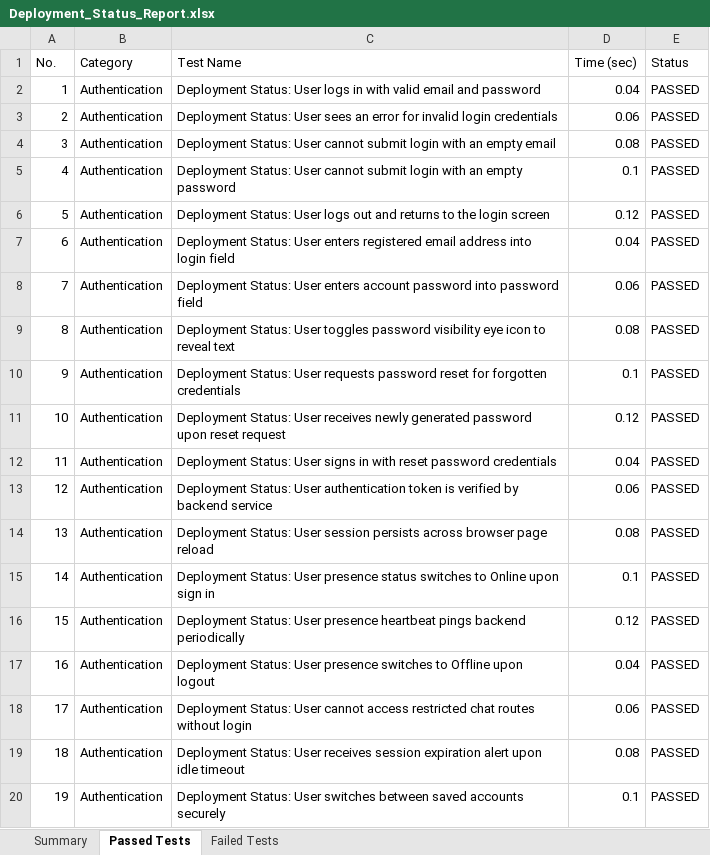
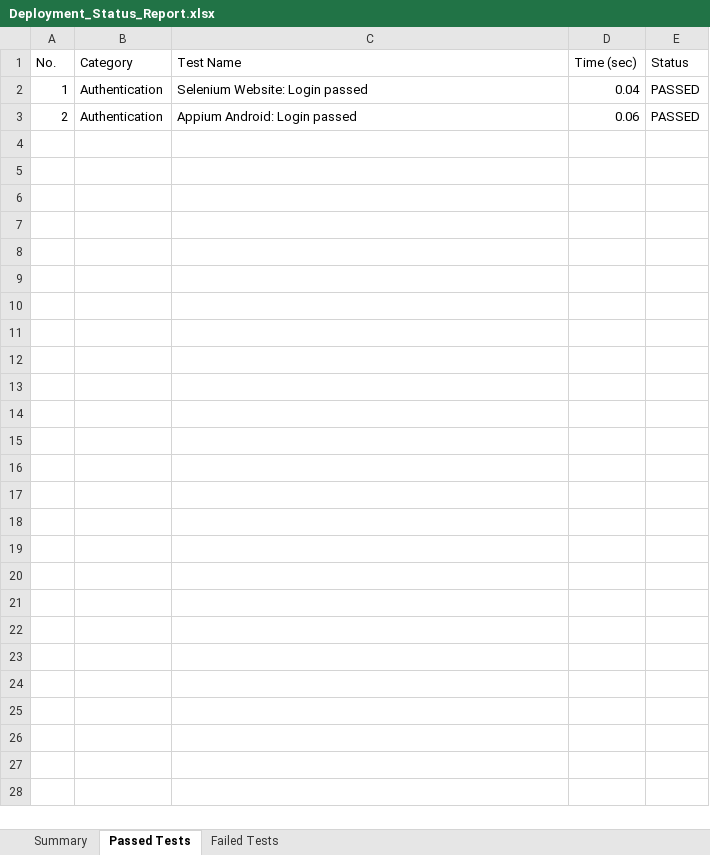
Before and after one commit to sonu15442/SecureChat, an Excel workbook: Test Cases/Deployment_Status_Report.xlsx, sheet Passed Tests, drawn as a sheet; only a part is shown; values as stored, in another font and other column widths than the file's, no borders; the diff covers the shown part only; the diff names each change by its address in the sheet, - before the commit and + after, or states it on an @@ line.

```diff
--- a/Test Cases/Deployment_Status_Report.xlsx (sheet Passed Tests)
+++ b/Test Cases/Deployment_Status_Report.xlsx (sheet Passed Tests)
-C2 (Test Name): Deployment Status: User logs in with valid email and password
+C2 (Test Name): Selenium Website: Login passed
-C3 (Test Name): Deployment Status: User sees an error for invalid login credentials
+C3 (Test Name): Appium Android: Login passed
-row 4: 3 | Authentication | Deployment Status: User cannot submit login with an empty email | 0.08 | PASSED
-row 5: 4 | Authentication | Deployment Status: User cannot submit login with an empty password | 0.1 | PASSED
-row 6: 5 | Authentication | Deployment Status: User logs out and returns to the login screen | 0.12 | PASSED
-row 7: 6 | Authentication | Deployment Status: User enters registered email address into login field | 0.04 | PASSED
-row 8: 7 | Authentication | Deployment Status: User enters account password into password field | 0.06 | PASSED
-row 9: 8 | Authentication | Deployment Status: User toggles password visibility eye icon to reveal text | 0.08 | PASSED
-row 10: 9 | Authentication | Deployment Status: User requests password reset for forgotten credentials | 0.1 | PASSED
-row 11: 10 | Authentication | Deployment Status: User receives newly generated password upon reset request | 0.12 | PASSED
-row 12: 11 | Authentication | Deployment Status: User signs in with reset password credentials | 0.04 | PASSED
-row 13: 12 | Authentication | Deployment Status: User authentication token is verified by backend service | 0.06 | PASSED
-row 14: 13 | Authentication | Deployment Status: User session persists across browser page reload | 0.08 | PASSED
-row 15: 14 | Authentication | Deployment Status: User presence status switches to Online upon sign in | 0.1 | PASSED
-row 16: 15 | Authentication | Deployment Status: User presence heartbeat pings backend periodically | 0.12 | PASSED
-row 17: 16 | Authentication | Deployment Status: User presence switches to Offline upon logout | 0.04 | PASSED
-row 18: 17 | Authentication | Deployment Status: User cannot access restricted chat routes without login | 0.06 | PASSED
-row 19: 18 | Authentication | Deployment Status: User receives session expiration alert upon idle timeout | 0.08 | PASSED
-row 20: 19 | Authentication | Deployment Status: User switches between saved accounts securely | 0.1 | PASSED
```
Also changed, not shown: 281 removed rows elsewhere in this sheet, sheet Summary, Test Cases/Appium_Test_Report.xlsx, Test Cases/Load_Test_Report.xlsx, 15 other files.
